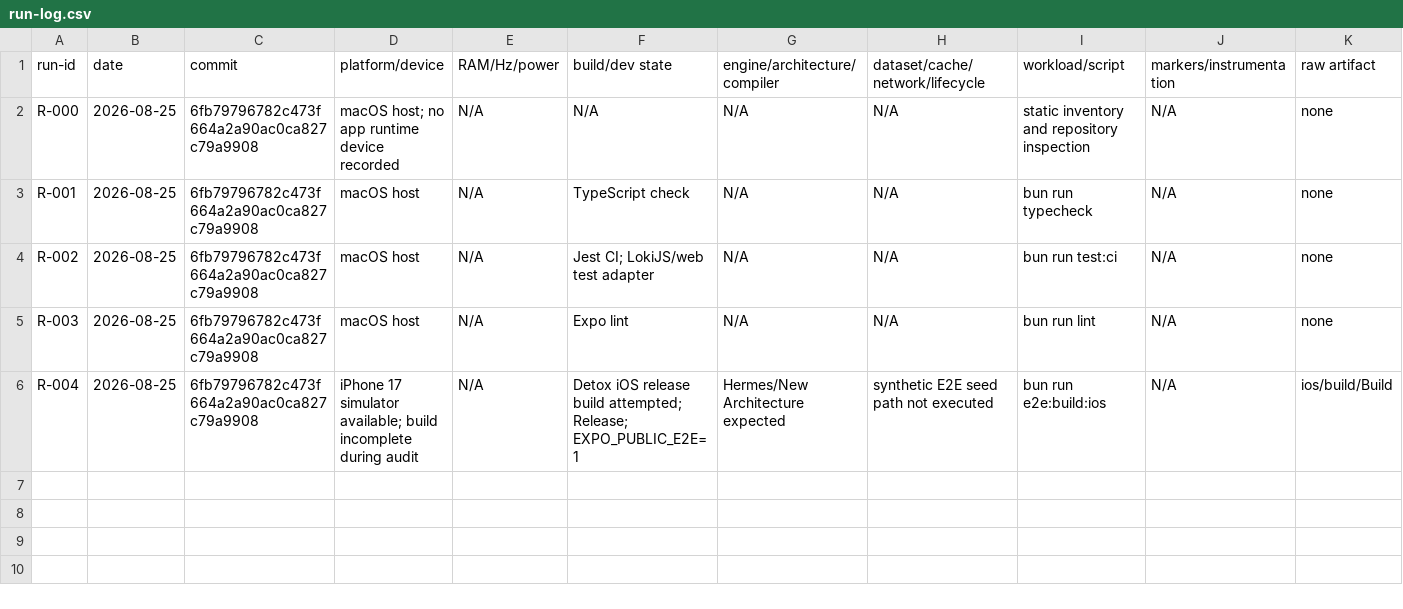
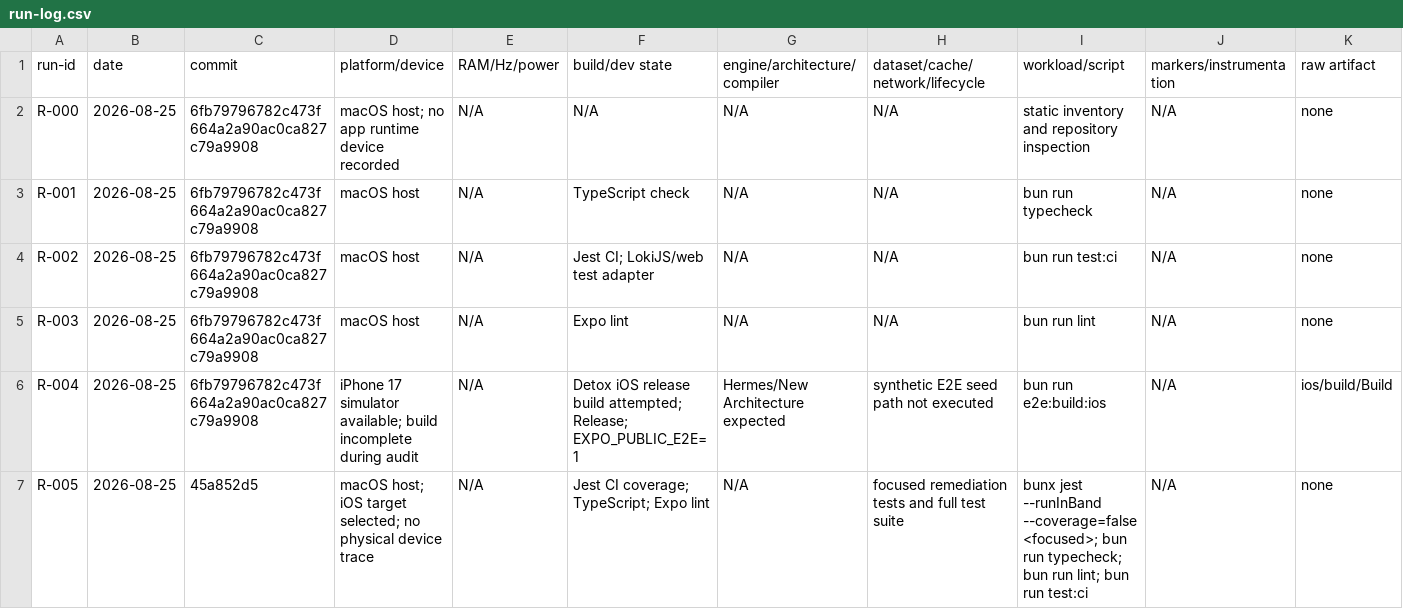
Before and after one commit to SahilSoniOrg/full-frills-balance, a CSV file: performance-audit/run-log.csv, drawn as a sheet; only a part is shown; rows hold the shown columns only; the diff names each change by its address in the sheet, - before the commit and + after, or states it on an @@ line.

Commit message:
docs: record remediation execution

```diff
--- a/performance-audit/run-log.csv
+++ b/performance-audit/run-log.csv
+row 7: R-005 | 2026-08-25 | 45a852d5 | macOS host; iOS target selected; no physical device trace | N/A | Jest CI coverage; TypeScript; Expo lint | N/A | focused remediation tests and full test suite | bunx jest --runInBand --coverage=false <focused>; bun run typecheck; bun run lint; bun run test:ci | N/A | none
```
Also changed, not shown: 1 other file.
